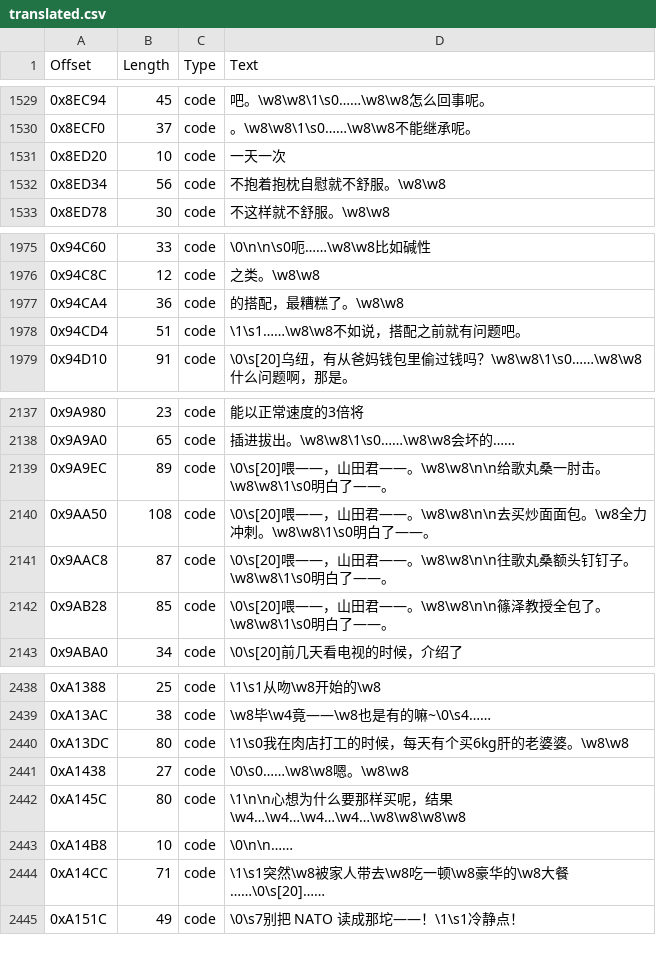
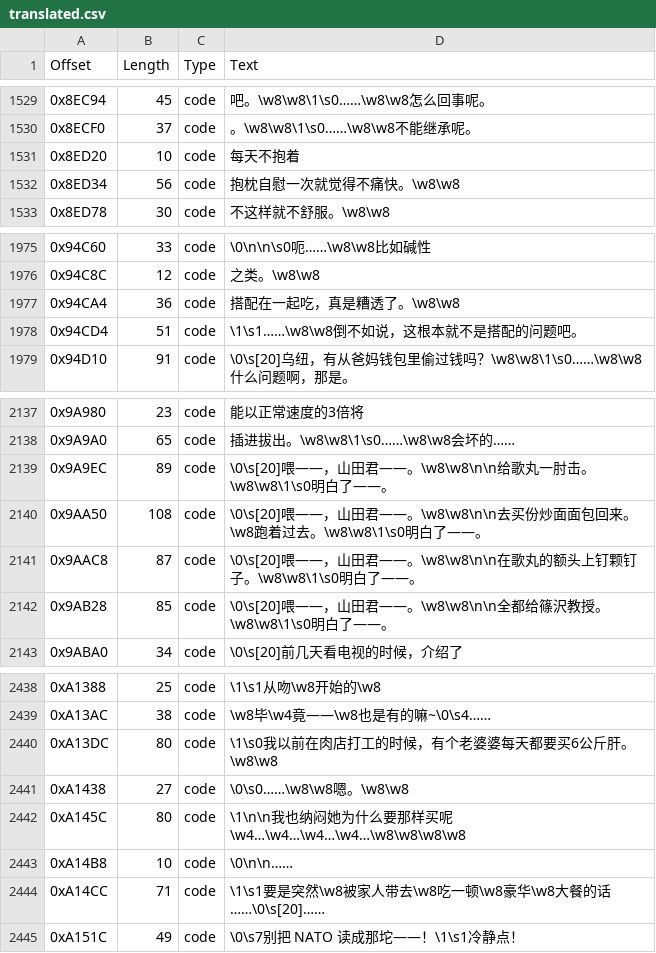
Before and after one commit to JiayuYangX/sakura-restore, a CSV file: translated.csv, drawn as a sheet; only a part is shown, gaps mark what is left out.

```diff
--- a/translated.csv
+++ b/translated.csv
@@ -1530,4 +1530,4 @@ Offset,Length,Type,Text
 0x8ECF0,37,code,。\w8\w8\1\s0……\w8\w8不能继承呢。
-0x8ED20,10,code,一天一次
-0x8ED34,56,code,不抱着抱枕自慰就不舒服。\w8\w8
+0x8ED20,10,code,每天不抱着
+0x8ED34,56,code,抱枕自慰一次就觉得不痛快。\w8\w8
 0x8ED78,30,code,不这样就不舒服。\w8\w8
@@ -1976,4 +1976,4 @@ Offset,Length,Type,Text
 0x94C8C,12,code,之类。\w8\w8
-0x94CA4,36,code,的搭配，最糟糕了。\w8\w8
-0x94CD4,51,code,\1\s1……\w8\w8不如说，搭配之前就有问题吧。
+0x94CA4,36,code,搭配在一起吃，真是糟透了。\w8\w8
+0x94CD4,51,code,\1\s1……\w8\w8倒不如说，这根本就不是搭配的问题吧。
 0x94D10,91,code,\0\s[20]乌纽，有从爸妈钱包里偷过钱吗？\w8\w8\1\s0……\w8\w8什么问题啊，那是。
@@ -2138,6 +2138,6 @@ Offset,Length,Type,Text
 0x9A9A0,65,code,插进拔出。\w8\w8\1\s0……\w8\w8会坏的……
-0x9A9EC,89,code,\0\s[20]喂——，山田君——。\w8\w8\n\n给歌丸桑一肘击。\w8\w8\1\s0明白了——。
-0x9AA50,108,code,\0\s[20]喂——，山田君——。\w8\w8\n\n去买炒面面包。\w8全力冲刺。\w8\w8\1\s0明白了——。
-0x9AAC8,87,code,\0\s[20]喂——，山田君——。\w8\w8\n\n往歌丸桑额头钉钉子。\w8\w8\1\s0明白了——。
-0x9AB28,85,code,\0\s[20]喂——，山田君——。\w8\w8\n\n篠泽教授全包了。\w8\w8\1\s0明白了——。
+0x9A9EC,89,code,\0\s[20]喂——，山田君——。\w8\w8\n\n给歌丸一肘击。\w8\w8\1\s0明白了——。
+0x9AA50,108,code,\0\s[20]喂——，山田君——。\w8\w8\n\n去买份炒面面包回来。\w8跑着过去。\w8\w8\1\s0明白了——。
+0x9AAC8,87,code,\0\s[20]喂——，山田君——。\w8\w8\n\n在歌丸的额头上钉颗钉子。\w8\w8\1\s0明白了——。
+0x9AB28,85,code,\0\s[20]喂——，山田君——。\w8\w8\n\n全都给篠沢教授。\w8\w8\1\s0明白了——。
 0x9ABA0,34,code,\0\s[20]前几天看电视的时候，介绍了
@@ -2439,7 +2439,7 @@ Offset,Length,Type,Text
 0xA13AC,38,code,\w8毕\w4竟——\w8也是有的嘛~\0\s4……
-0xA13DC,80,code,\1\s0我在肉店打工的时候，每天有个买6kg肝的老婆婆。\w8\w8
+0xA13DC,80,code,\1\s0我以前在肉店打工的时候，有个老婆婆每天都要买6公斤肝。\w8\w8
 0xA1438,27,code,\0\s0……\w8\w8嗯。\w8\w8
-0xA145C,80,code,\1\n\n心想为什么要那样买呢，结果\w4…\w4…\w4…\w4…\w8\w8\w8\w8
+0xA145C,80,code,\1\n\n我也纳闷她为什么要那样买呢\w4…\w4…\w4…\w4…\w8\w8\w8\w8
 0xA14B8,10,code,\0\n\n……
-0xA14CC,71,code,\1\s1突然\w8被家人带去\w8吃一顿\w8豪华的\w8大餐……\0\s[20]……
+0xA14CC,71,code,\1\s1要是突然\w8被家人带去\w8吃一顿\w8豪华\w8大餐的话……\0\s[20]……
 0xA151C,49,code,\0\s7别把 NATO 读成那坨——！\1\s1冷静点！
```
Also changed, not shown: 1 other file.
